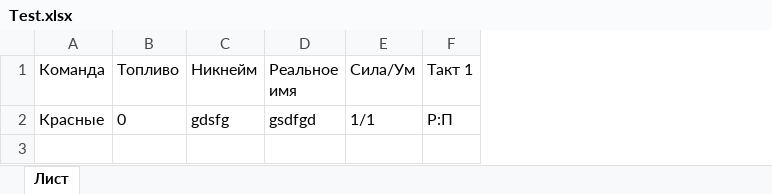
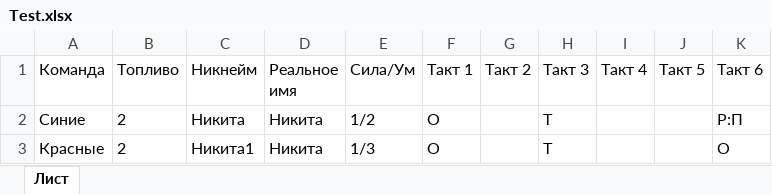
Before and after one commit to bcmmunity/RocketGame, an Excel workbook: RocketGame/obj/Release/netcoreapp2.1/PubTmp/Out/wwwroot/Test.xlsx, sheet Лист, drawn as a sheet; values as stored, in another font and other column widths than the file's, no borders; removed rows and columns are numbered as before the commit, all else as after; the diff names each change by its address in the sheet, - before the commit and + after, or states it on an @@ line.

```diff
--- a/RocketGame/obj/Release/netcoreapp2.1/PubTmp/Out/wwwroot/Test.xlsx (sheet Лист)
+++ b/RocketGame/obj/Release/netcoreapp2.1/PubTmp/Out/wwwroot/Test.xlsx (sheet Лист)
+column G (Такт 2), empty
+column H (Такт 3), empty
+column I (Такт 4), empty
+column J (Такт 5), empty
+column K (Такт 6), empty
-row 2: Красные | 0 | gdsfg | gsdfgd | 1/1 | Р:П
+row 2: Синие | 2 | Никита | Никита | 1/2 | О |  | Т |  |  | Р:П
+row 3: Красные | 2 | Никита1 | Никита | 1/3 | О |  | Т |  |  | О
```
Also changed, not shown: 29 other files.
